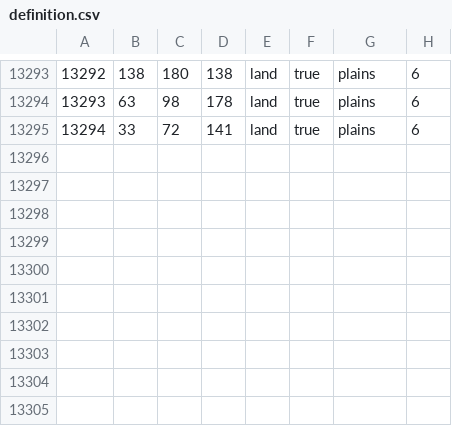
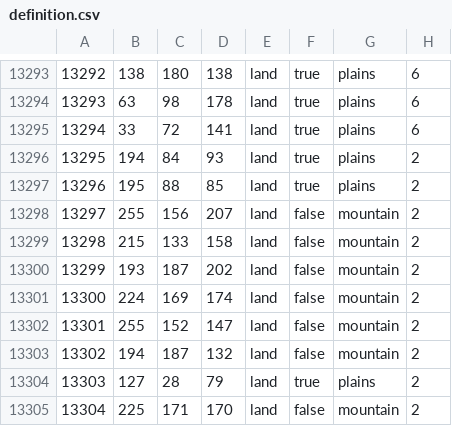
Before and after one commit to GEACPS-development-team/GEACPS_mod, a CSV file: map/definition.csv, drawn as a sheet; only a part is shown, gaps mark what is left out.

```diff
--- a/map/definition.csv
+++ b/map/definition.csv
@@ -13295 +13295,11 @@
 13294;33;72;141;land;true;plains;6
+13295;194;84;93;land;true;plains;2
+13296;195;88;85;land;true;plains;2
+13297;255;156;207;land;false;mountain;2
+13298;215;133;158;land;false;mountain;2
+13299;193;187;202;land;false;mountain;2
+13300;224;169;174;land;false;mountain;2
+13301;255;152;147;land;false;mountain;2
+13302;194;187;132;land;false;mountain;2
+13303;127;28;79;land;true;plains;2
+13304;225;171;170;land;false;mountain;2
```
Also changed, not shown: 34 other files.
